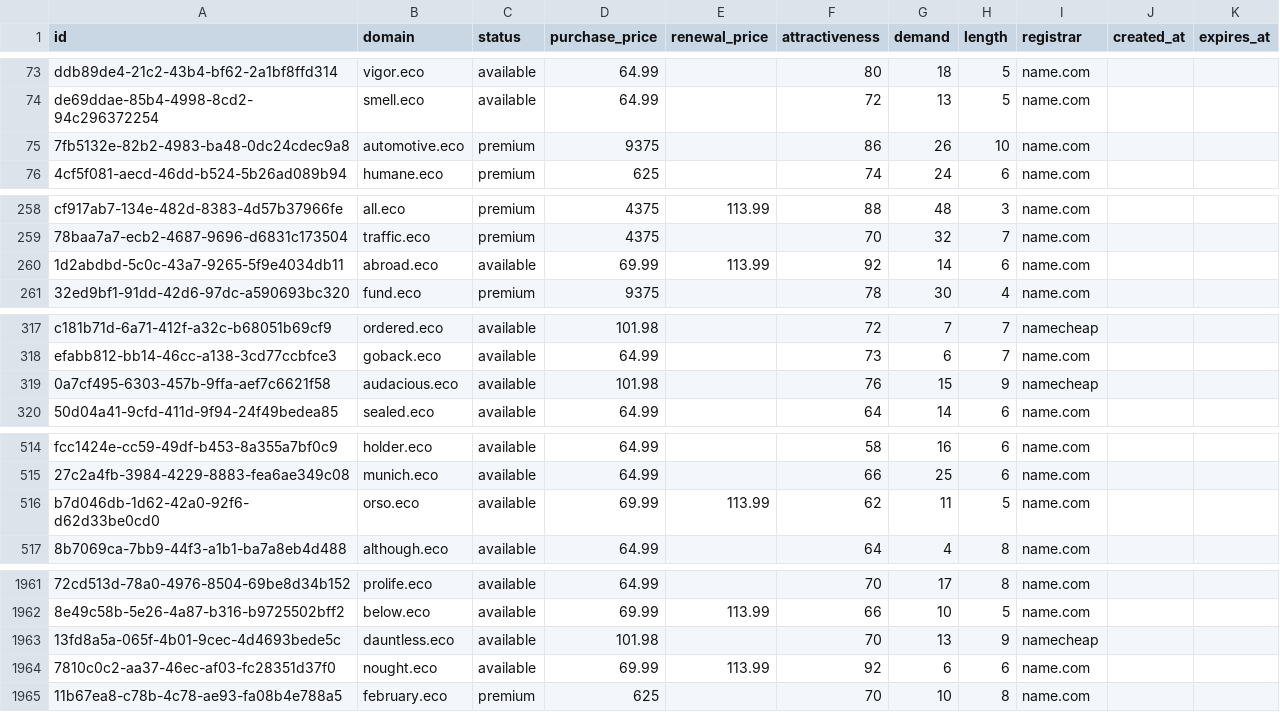
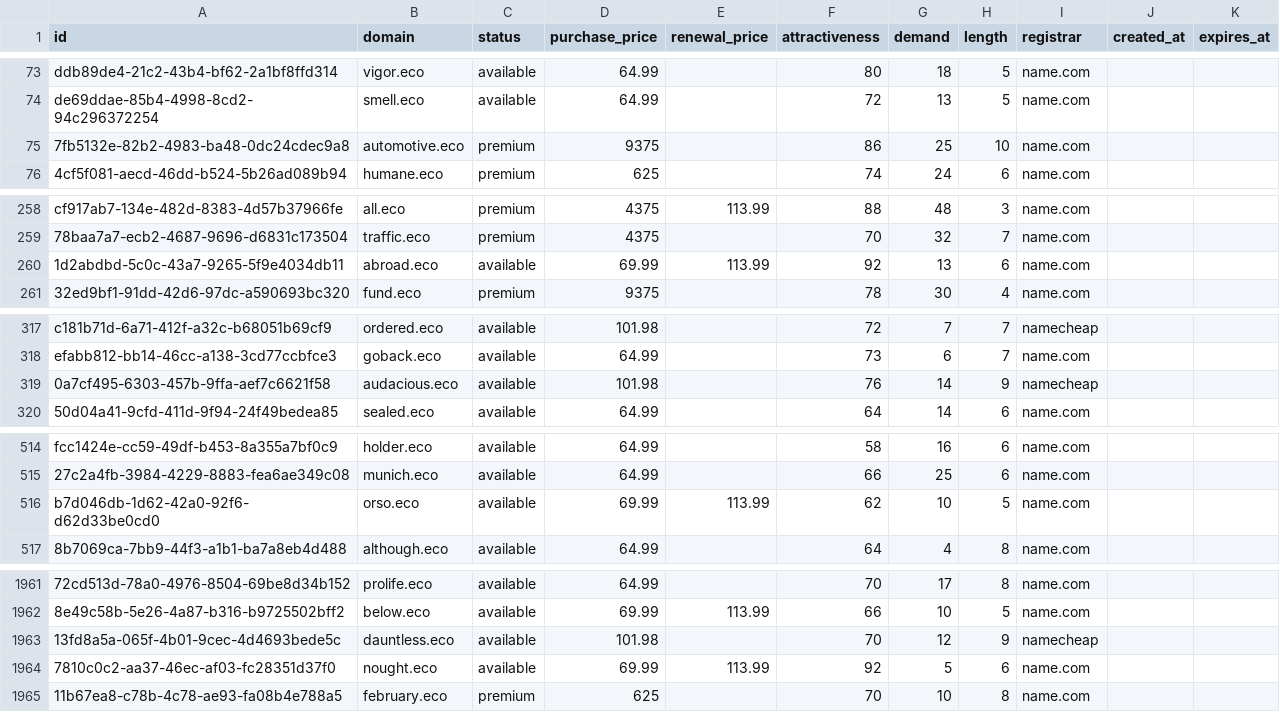
Before and after one commit to UniqueDomains/eco-oneword-domains, a CSV file: eco.csv, drawn as a sheet; only a part is shown, gaps mark what is left out; the diff covers the shown part only; the diff names each change by its address in the sheet, - before the commit and + after, or states it on an @@ line.

Commit message:
Domains update

```diff
--- a/eco.csv
+++ b/eco.csv
-G75 (demand): 26
+G75 (demand): 25
-G260 (demand): 14
+G260 (demand): 13
-G319 (demand): 15
+G319 (demand): 14
-G516 (demand): 11
+G516 (demand): 10
-G1963 (demand): 13
+G1963 (demand): 12
-G1964 (demand): 6
+G1964 (demand): 5
```
Also changed, not shown: 29 edited cells elsewhere in this file, 3 other files.
